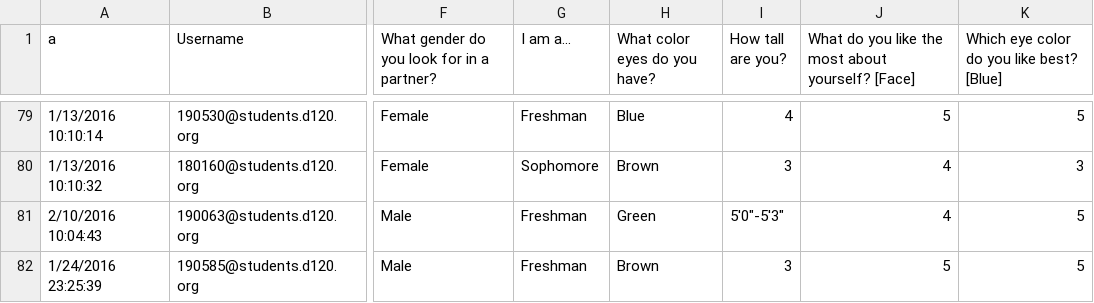
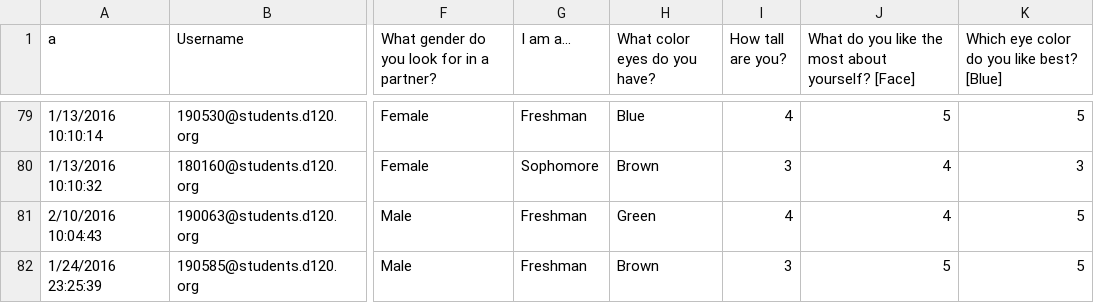
Before and after one commit to MHSByteClub/mhsbyteclub.github.io, a CSV file: matchresponses.csv, drawn as a sheet; only a part is shown, gaps mark what is left out; the diff covers the shown part only; the diff names each change by its address in the sheet, - before the commit and + after, or states it on an @@ line.

```diff
--- a/matchresponses.csv
+++ b/matchresponses.csv
-I81 (How tall are you?): 5'0"-5'3"
+I81 (How tall are you?): 4
```
Also changed, not shown: 1 added row and 44 edited cells elsewhere in this file.
